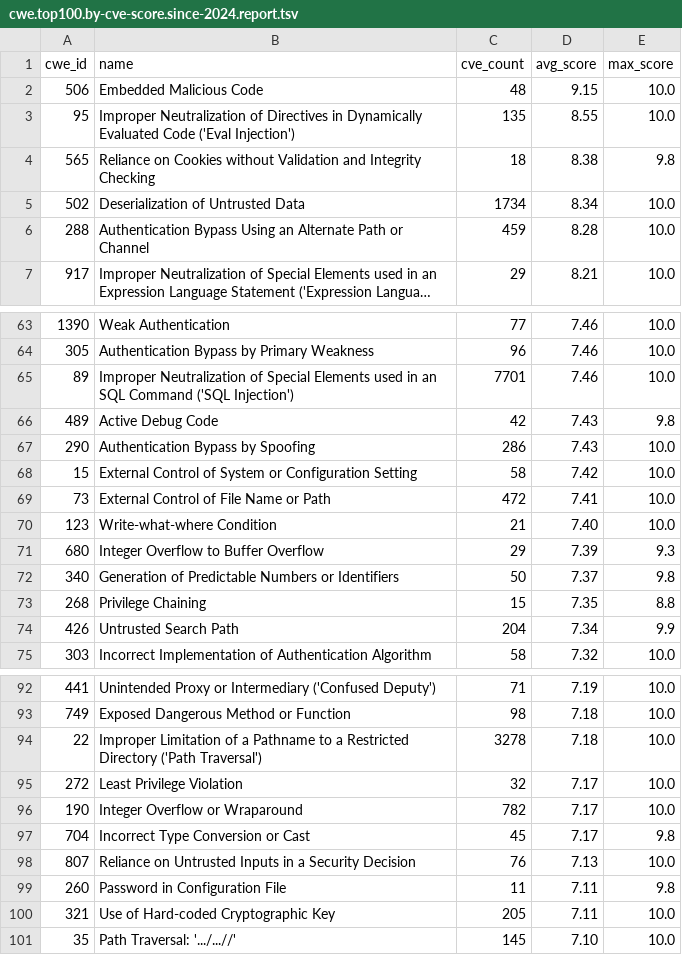
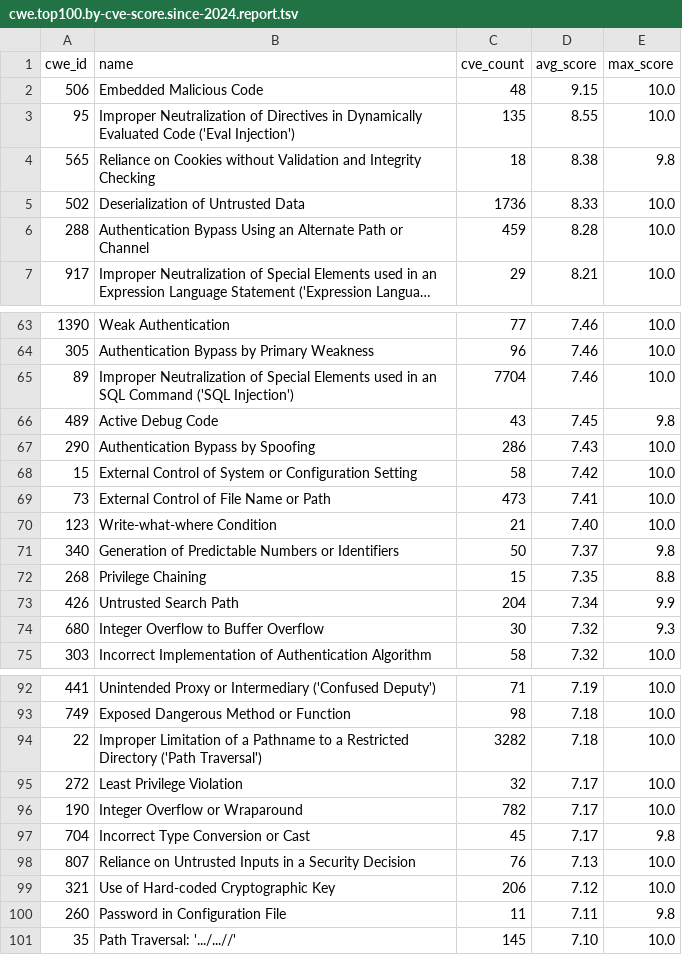
Before and after one commit to x-cmd/cve, a TSV file: report/cwe.top100.by-cve-score.since-2024.report.tsv, drawn as a sheet; only a part is shown, gaps mark what is left out; long unchanged cells end in …; the diff covers the shown part only.

```diff
--- a/report/cwe.top100.by-cve-score.since-2024.report.tsv
+++ b/report/cwe.top100.by-cve-score.since-2024.report.tsv
@@ -4,3 +4,3 @@ cwe_id	name	cve_count	avg_score	max_score
 565	Reliance on Cookies without Validation and Integrity Checking	18	8.38	9.8
-502	Deserialization of Untrusted Data	1734	8.34	10.0
+502	Deserialization of Untrusted Data	1736	8.33	10.0
 288	Authentication Bypass Using an Alternate Path or Channel	459	8.28	10.0
@@ -64,9 +64,8 @@ cwe_id	name	cve_count	avg_score	max_score
 305	Authentication Bypass by Primary Weakness	96	7.46	10.0
-89	Improper Neutralization of Special Elements used in an SQL Command ('SQL Injection')	7701	7.46	10.0
-489	Active Debug Code	42	7.43	9.8
+89	Improper Neutralization of Special Elements used in an SQL Command ('SQL Injection')	7704	7.46	10.0
+489	Active Debug Code	43	7.45	9.8
 290	Authentication Bypass by Spoofing	286	7.43	10.0
 15	External Control of System or Configuration Setting	58	7.42	10.0
-73	External Control of File Name or Path	472	7.41	10.0
+73	External Control of File Name or Path	473	7.41	10.0
 123	Write-what-where Condition	21	7.40	10.0
-680	Integer Overflow to Buffer Overflow	29	7.39	9.3
 340	Generation of Predictable Numbers or Identifiers	50	7.37	9.8
@@ -74,2 +73,3 @@ cwe_id	name	cve_count	avg_score	max_score
 426	Untrusted Search Path	204	7.34	9.9
+680	Integer Overflow to Buffer Overflow	30	7.32	9.3
 303	Incorrect Implementation of Authentication Algorithm	58	7.32	10.0
@@ -93,3 +93,3 @@ cwe_id	name	cve_count	avg_score	max_score
 749	Exposed Dangerous Method or Function	98	7.18	10.0
-22	Improper Limitation of a Pathname to a Restricted Directory ('Path Traversal')	3278	7.18	10.0
+22	Improper Limitation of a Pathname to a Restricted Directory ('Path Traversal')	3282	7.18	10.0
 272	Least Privilege Violation	32	7.17	10.0
@@ -98,4 +98,4 @@ cwe_id	name	cve_count	avg_score	max_score
 807	Reliance on Untrusted Inputs in a Security Decision	76	7.13	10.0
+321	Use of Hard-coded Cryptographic Key	206	7.12	10.0
 260	Password in Configuration File	11	7.11	9.8
-321	Use of Hard-coded Cryptographic Key	205	7.11	10.0
 35	Path Traversal: '.../...//'	145	7.10	10.0
```
Also changed, not shown: 7 edited cells elsewhere in this file, report/cve.report.tsv, report/cwe.top100.by-cve-count.report.tsv, 6 other files.
